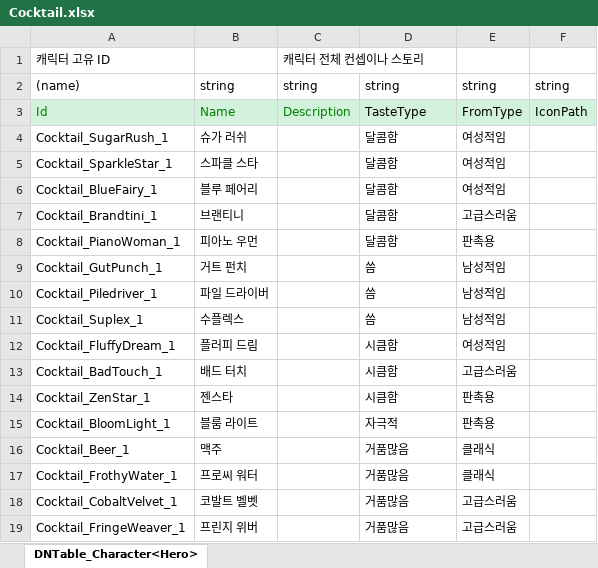
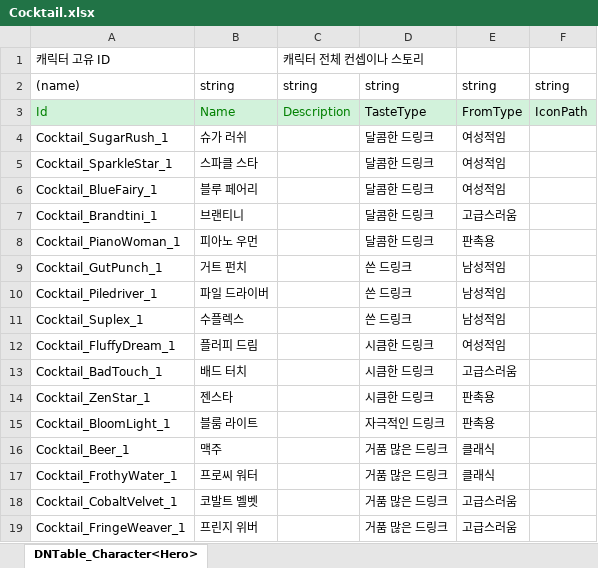
Before and after one commit to TheRainTheRain/2DMainProject, an Excel workbook: JsonConverter/ExcelFiles/Cocktail.xlsx, sheet DNTable_Character<Hero>, drawn as a sheet; values as stored, in another font and other column widths than the file's, no borders; the diff names each change by its address in the sheet, - before the commit and + after, or states it on an @@ line.

Commit message:
[CocktailListUI] 칵테일 도감 동적생성 코드 작성과 데이터 수정

```diff
--- a/JsonConverter/ExcelFiles/Cocktail.xlsx (sheet DNTable_Character<Hero>)
+++ b/JsonConverter/ExcelFiles/Cocktail.xlsx (sheet DNTable_Character<Hero>)
-D4:D8: 달콤함
+D4:D8: 달콤한 드링크
-D9:D11: 씀
+D9:D11: 쓴 드링크
-D12:D14: 시큼함
+D12:D14: 시큼한 드링크
-D15: 자극적
+D15: 자극적인 드링크
-D16:D19: 거품많음
+D16:D19: 거품 많은 드링크
```
Also changed, not shown: 8 other files.
